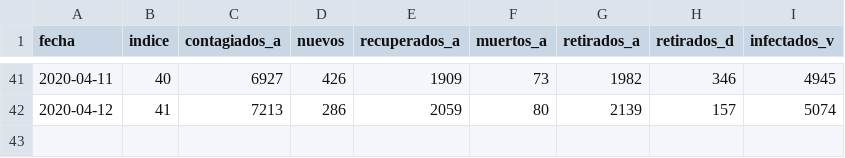
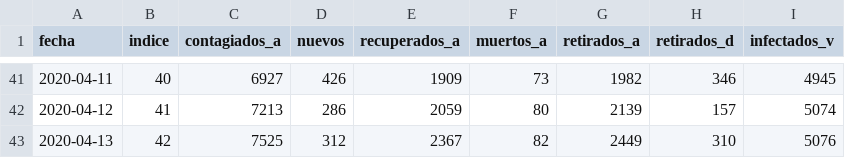
Before and after one commit to corvalanlara/covid19, a CSV file: datos.csv, drawn as a sheet; only a part is shown, gaps mark what is left out.

```diff
--- a/datos.csv
+++ b/datos.csv
@@ -42 +42,2 @@ fecha,indice,contagiados_a,nuevos,recuperados_a,muertos_a,retirados_a,retirados_
 2020-04-12,41,7213,286,2059,80,2139,157,5074
+2020-04-13,42,7525,312,2367,82,2449,310,5076
```
Also changed, not shown: datoslite.csv.
